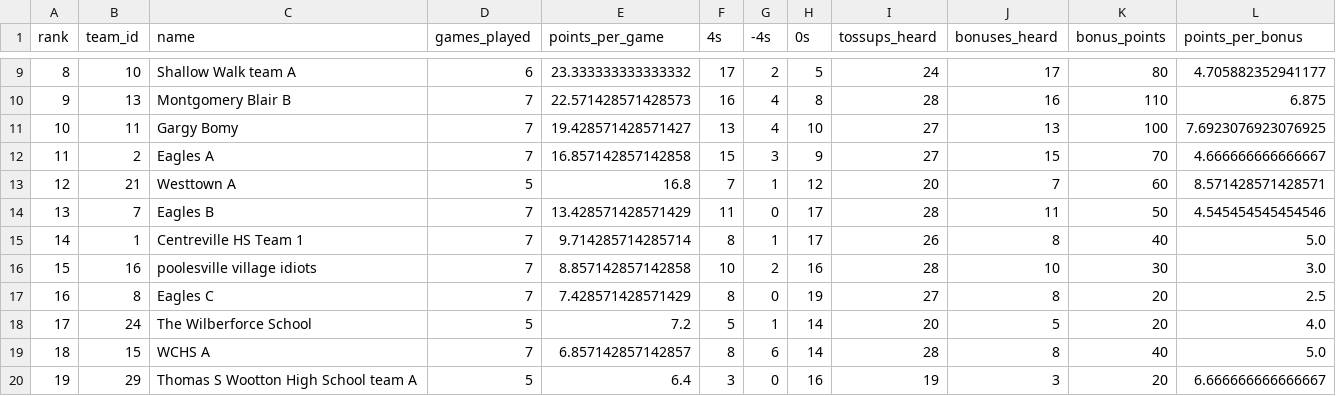
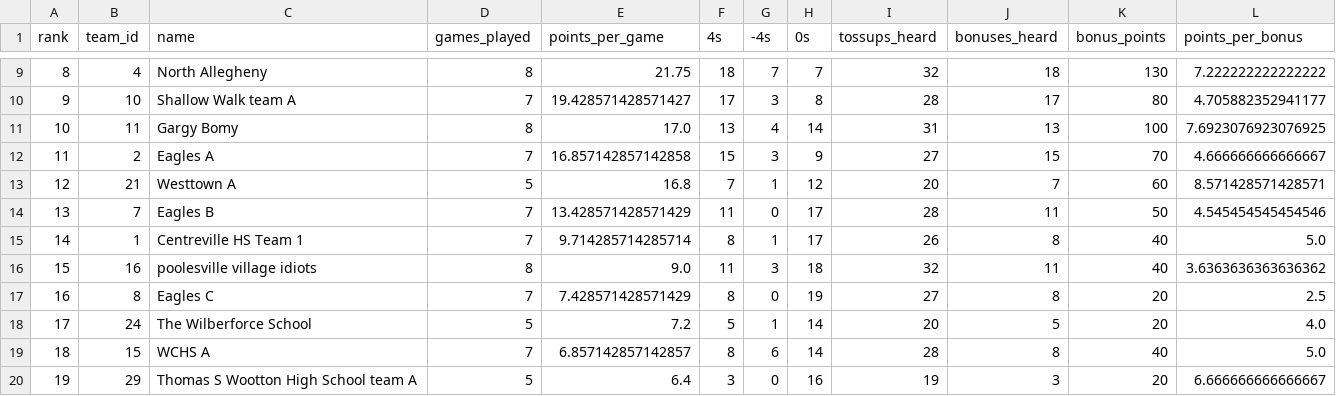
Before and after one commit to xpoes123/scibowl-org, a CSV file: stats/johns-hopkins-invitational/team_standings__biology.csv, drawn as a sheet; only a part is shown, gaps mark what is left out; the diff covers the shown part only.

```diff
--- a/stats/johns-hopkins-invitational/team_standings__biology.csv
+++ b/stats/johns-hopkins-invitational/team_standings__biology.csv
@@ -9,4 +9,4 @@ rank,team_id,name,games_played,points_per_game,4s,-4s,0s,tossups_heard,bonuses_h
-8,10,Shallow Walk team A,6,23.333333333333332,17,2,5,24,17,80,4.705882352941177
-9,13,Montgomery Blair B,7,22.571428571428573,16,4,8,28,16,110,6.875
-10,11,Gargy Bomy,7,19.428571428571427,13,4,10,27,13,100,7.6923076923076925
+8,4,North Allegheny,8,21.75,18,7,7,32,18,130,7.222222222222222
+9,10,Shallow Walk team A,7,19.428571428571427,17,3,8,28,17,80,4.705882352941177
+10,11,Gargy Bomy,8,17.0,13,4,14,31,13,100,7.6923076923076925
 11,2,Eagles A,7,16.857142857142858,15,3,9,27,15,70,4.666666666666667
@@ -15,3 +15,3 @@ rank,team_id,name,games_played,points_per_game,4s,-4s,0s,tossups_heard,bonuses_h
 14,1,Centreville HS Team 1,7,9.714285714285714,8,1,17,26,8,40,5.0
-15,16,poolesville village idiots,7,8.857142857142858,10,2,16,28,10,30,3.0
+15,16,poolesville village idiots,8,9.0,11,3,18,32,11,40,3.6363636363636362
 16,8,Eagles C,7,7.428571428571429,8,0,19,27,8,20,2.5
```
Also changed, not shown: 31 edited cells elsewhere in this file, stats/johns-hopkins-invitational/team_standings__physics.csv, 13 other files.
